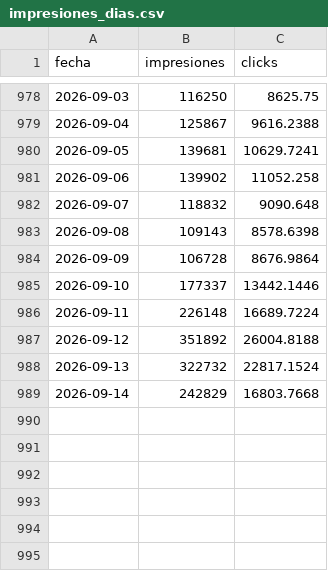
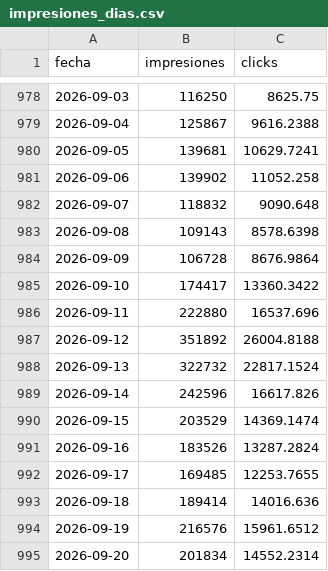
Before and after one commit to bcorreamac-cpu/joy-of-gaming-Dashboard, a CSV file: data/historico/impresiones_dias.csv, drawn as a sheet; only a part is shown, gaps mark what is left out.

Commit message:
CTR al 2026-09-20

```diff
--- a/data/historico/impresiones_dias.csv
+++ b/data/historico/impresiones_dias.csv
@@ -984,6 +984,12 @@ fecha,impresiones,clicks
 2026-09-09,106728,8676.9864
-2026-09-10,177337,13442.1446
-2026-09-11,226148,16689.7224
+2026-09-10,174417,13360.3422
+2026-09-11,222880,16537.696
 2026-09-12,351892,26004.8188
 2026-09-13,322732,22817.1524
-2026-09-14,242829,16803.7668
+2026-09-14,242596,16617.826
+2026-09-15,203529,14369.1474
+2026-09-16,183526,13287.2824
+2026-09-17,169485,12253.7655
+2026-09-18,189414,14016.636
+2026-09-19,216576,15961.6512
+2026-09-20,201834,14552.2314
```
